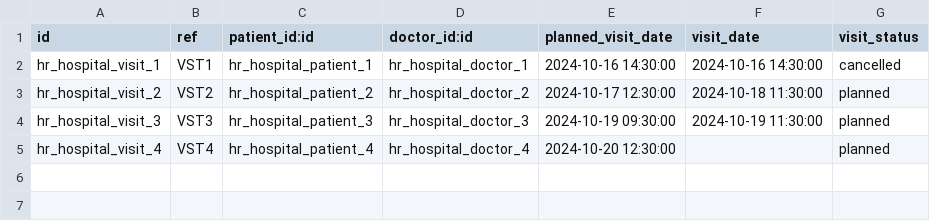
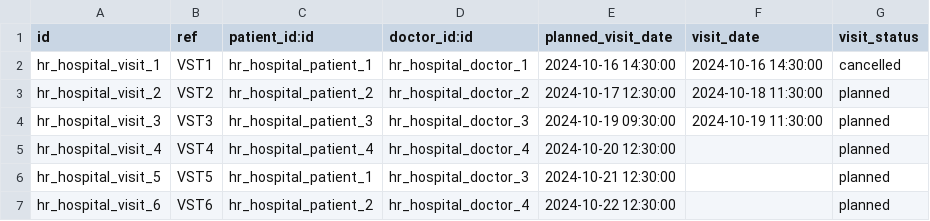
Before and after one commit to SashaLytvychenko/hospital, a CSV file: hr_hospital/demo/hr.hospital.patient.visit.csv, drawn as a sheet; the diff names each change by its address in the sheet, - before the commit and + after, or states it on an @@ line.

```diff
--- a/hr_hospital/demo/hr.hospital.patient.visit.csv
+++ b/hr_hospital/demo/hr.hospital.patient.visit.csv
+row 6: hr_hospital_visit_5 | VST5 | hr_hospital_patient_1 | hr_hospital_doctor_3 | 2024-10-21 12:30:00 |  | planned
+row 7: hr_hospital_visit_6 | VST6 | hr_hospital_patient_2 | hr_hospital_doctor_4 | 2024-10-22 12:30:00 |  | planned
```
Also changed, not shown: 11 other files.
